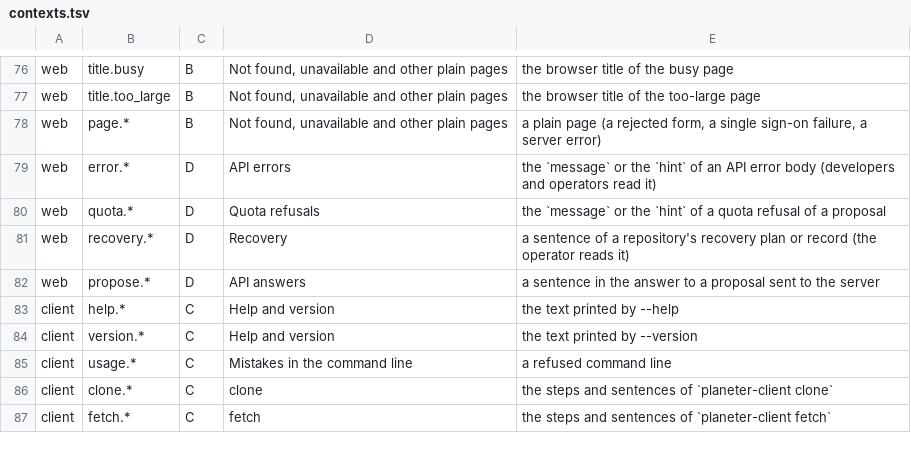
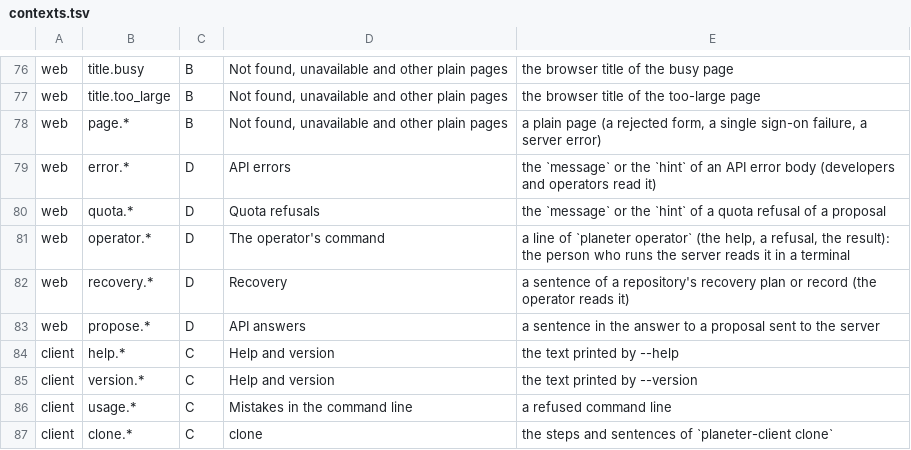
Before and after one commit to prikk-vcs/planeter, a TSV file: tools/i18n-sheet/data/contexts.tsv, drawn as a sheet; only a part is shown, gaps mark what is left out; the shorter side is filled out with more unchanged rows.

Commit message:
RFC 013 T1 (messages): the operator.* messages in English and Japanese (27: the help, every refusal, the result), Lang::from_environment, key_id_of (the id prikk derives from a key), the sheet's context line; the Japanese ships flagged

```diff
--- a/tools/i18n-sheet/data/contexts.tsv
+++ b/tools/i18n-sheet/data/contexts.tsv
@@ -80,2 +80,3 @@ web	error.*	D	API errors	the `message` or the `hint` of an API error body (devel
 web	quota.*	D	Quota refusals	the `message` or the `hint` of a quota refusal of a proposal
+web	operator.*	D	The operator's command	a line of `planeter operator` (the help, a refusal, the result): the person who runs the server reads it in a terminal
 web	recovery.*	D	Recovery	a sentence of a repository's recovery plan or record (the operator reads it)
```
Also changed, not shown: 5 other files.
